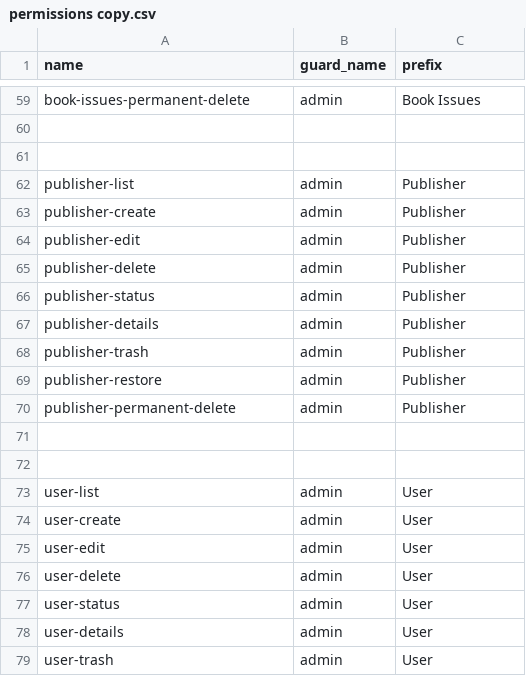
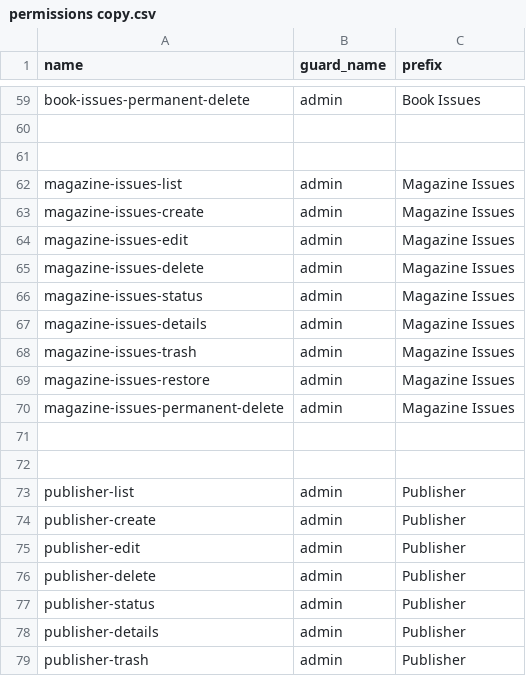
Before and after one commit to MTS-Services/Client-Asignment, a CSV file: public/csv/permissions copy.csv, drawn as a sheet; only a part is shown, gaps mark what is left out; the shorter side is filled out with more unchanged rows.

Commit message:
permission add done

```diff
--- a/public/csv/permissions copy.csv
+++ b/public/csv/permissions copy.csv
@@ -61,2 +61,13 @@ book-issues-permanent-delete,admin,Book Issues
 
+magazine-issues-list,admin,Magazine Issues
+magazine-issues-create,admin,Magazine Issues
+magazine-issues-edit,admin,Magazine Issues
+magazine-issues-delete,admin,Magazine Issues
+magazine-issues-status,admin,Magazine Issues
+magazine-issues-details,admin,Magazine Issues
+magazine-issues-trash,admin,Magazine Issues
+magazine-issues-restore,admin,Magazine Issues
+magazine-issues-permanent-delete,admin,Magazine Issues
+
+
 publisher-list,admin,Publisher
```
Also changed, not shown: 9 other files.
